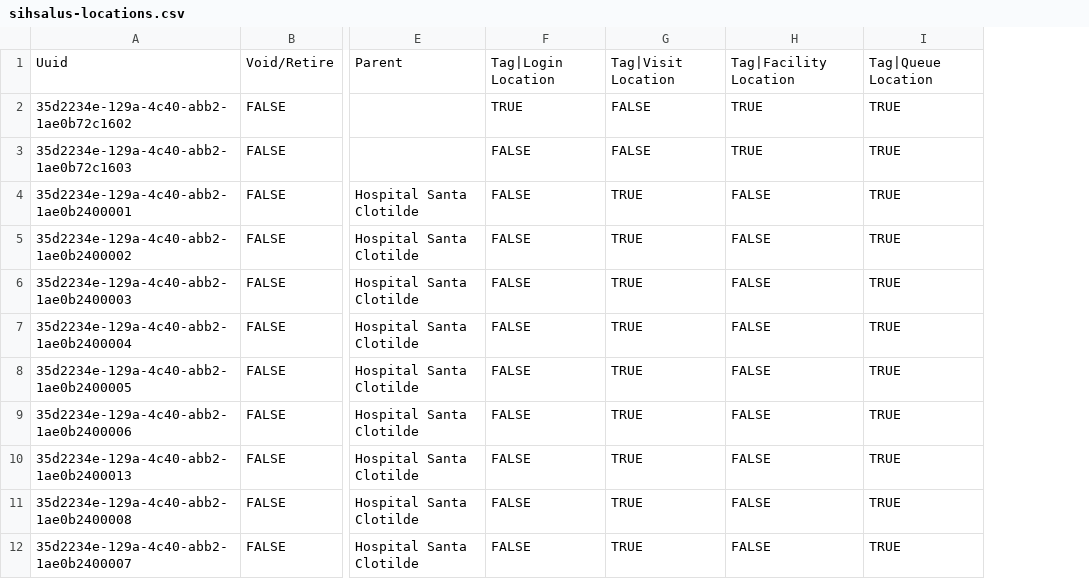
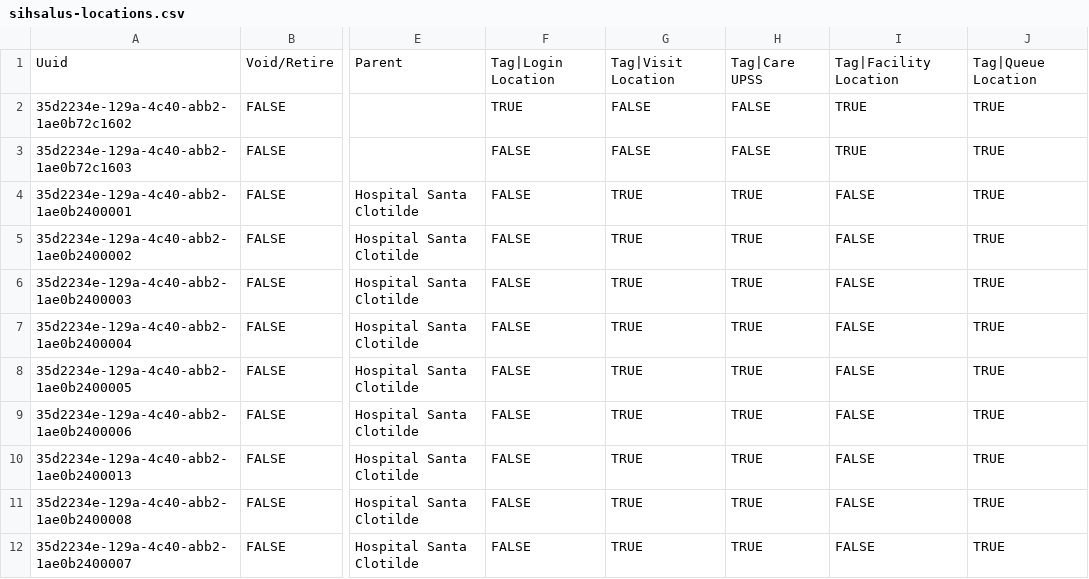
Before and after one commit to PROYECTO-SANTACLOTILDE/sihsalus-content-referenceapplication, a CSV file: configuration/backend_configuration/locations/sihsalus-locations.csv, drawn as a sheet; only a part is shown, gaps mark what is left out; the diff names each change by its address in the sheet, - before the commit and + after, or states it on an @@ line.

Commit message:
fix(locations): classify selectable care UPSS in backend

```diff
--- a/configuration/backend_configuration/locations/sihsalus-locations.csv
+++ b/configuration/backend_configuration/locations/sihsalus-locations.csv
+column H, rows 1-12: Tag|Care UPSS | FALSE | FALSE | TRUE | TRUE | TRUE | TRUE | TRUE | TRUE | TRUE | TRUE | TRUE
```
Also changed, not shown: configuration/backend_configuration/locationtags/locationtags.csv, 4 other files.
